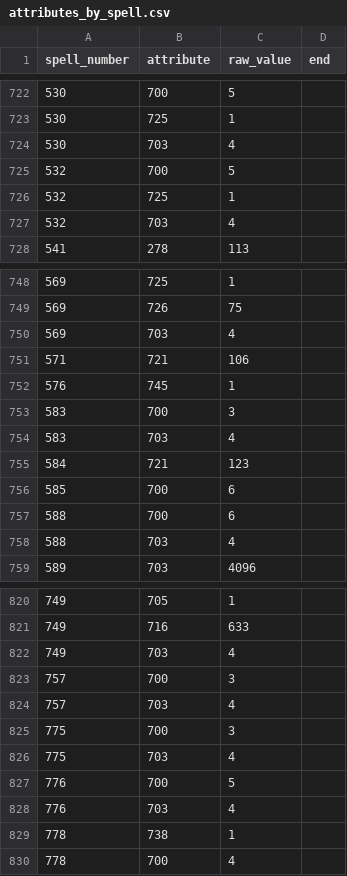
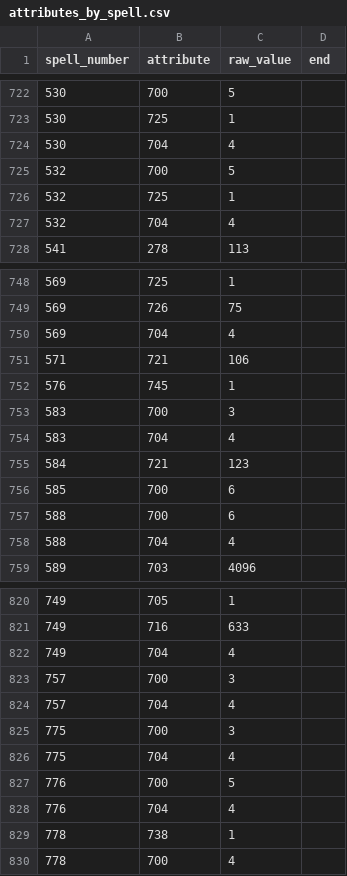
Before and after one commit to larzm42/dom5inspector, a CSV file: gamedata/attributes_by_spell.csv, drawn as a sheet; only a part is shown, gaps mark what is left out; the diff covers the shown part only.

```diff
--- a/gamedata/attributes_by_spell.csv
+++ b/gamedata/attributes_by_spell.csv
@@ -723,6 +723,6 @@ spell_number	attribute	raw_value	end
 530	725	1	
-530	703	4	
+530	704	4	
 532	700	5	
 532	725	1	
-532	703	4	
+532	704	4	
 541	278	113	
@@ -749,3 +749,3 @@ spell_number	attribute	raw_value	end
 569	726	75	
-569	703	4	
+569	704	4	
 571	721	106	
@@ -753,3 +753,3 @@ spell_number	attribute	raw_value	end
 583	700	3	
-583	703	4	
+583	704	4	
 584	721	123	
@@ -757,3 +757,3 @@ spell_number	attribute	raw_value	end
 588	700	6	
-588	703	4	
+588	704	4	
 589	703	4096	
@@ -821,9 +821,9 @@ spell_number	attribute	raw_value	end
 749	716	633	
-749	703	4	
+749	704	4	
 757	700	3	
-757	703	4	
+757	704	4	
 775	700	3	
-775	703	4	
+775	704	4	
 776	700	5	
-776	703	4	
+776	704	4	
 778	738	1	
```
Also changed, not shown: 20 edited cells elsewhere in this file, 5 other files.
